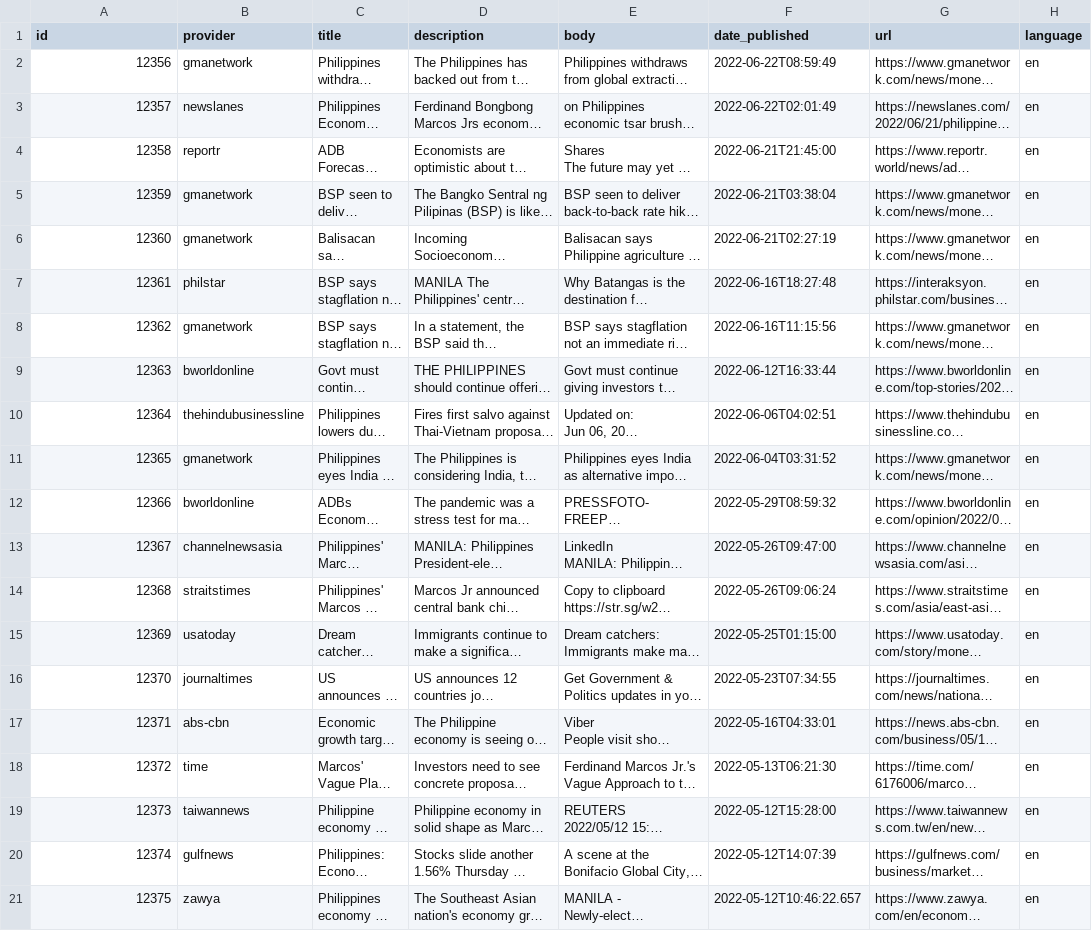
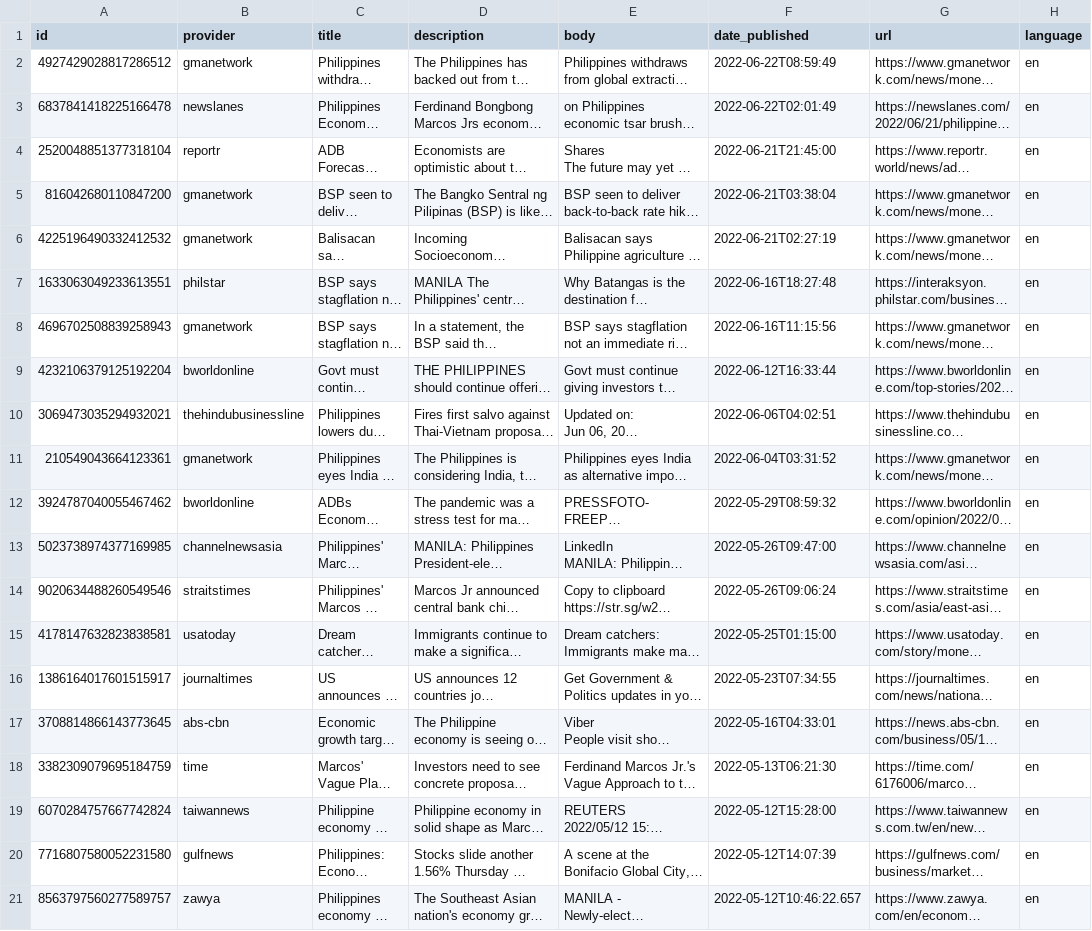
Before and after one commit to richmondrroldan/dags_final_project, a CSV file: data/raw/news_websearch_2022-06-22_04-54-58.csv, drawn as a sheet; long unchanged cells end in …; the diff names each change by its address in the sheet, - before the commit and + after, or states it on an @@ line.

Commit message:
feat:updated raw data and websearch_dags_vw(added websearch dag)

```diff
--- a/data/raw/news_websearch_2022-06-22_04-54-58.csv
+++ b/data/raw/news_websearch_2022-06-22_04-54-58.csv
-A2 (id): 12356
+A2 (id): 4927429028817286512
-A3 (id): 12357
+A3 (id): 6837841418225166478
-A4 (id): 12358
+A4 (id): 2520048851377318104
-A5 (id): 12359
+A5 (id): 816042680110847200
-A6 (id): 12360
+A6 (id): 4225196490332412532
-A7 (id): 12361
+A7 (id): 1633063049233613551
-A8 (id): 12362
+A8 (id): 4696702508839258943
-A9 (id): 12363
+A9 (id): 4232106379125192204
-A10 (id): 12364
+A10 (id): 3069473035294932021
-A11 (id): 12365
+A11 (id): 210549043664123361
-A12 (id): 12366
+A12 (id): 3924787040055467462
-A13 (id): 12367
+A13 (id): 5023738974377169985
-A14 (id): 12368
+A14 (id): 9020634488260549546
-A15 (id): 12369
+A15 (id): 4178147632823838581
-A16 (id): 12370
+A16 (id): 1386164017601515917
-A17 (id): 12371
+A17 (id): 3708814866143773645
-A18 (id): 12372
+A18 (id): 3382309079695184759
-A19 (id): 12373
+A19 (id): 6070284757667742824
-A20 (id): 12374
+A20 (id): 7716807580052231580
-A21 (id): 12375
+A21 (id): 8563797560277589757
```
Also changed, not shown: 8 other files.
